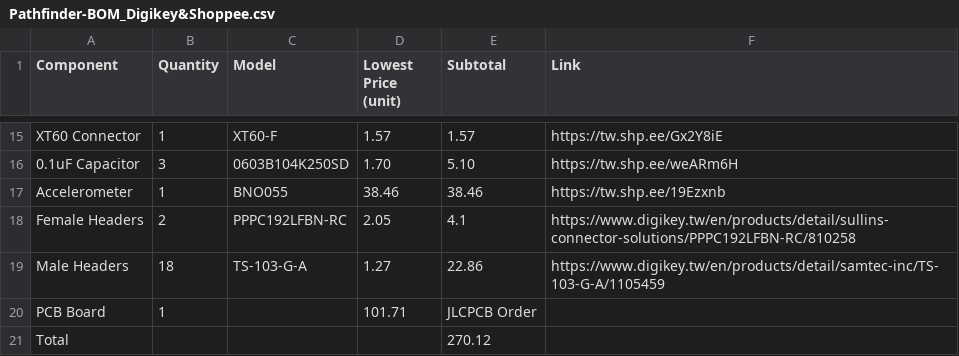
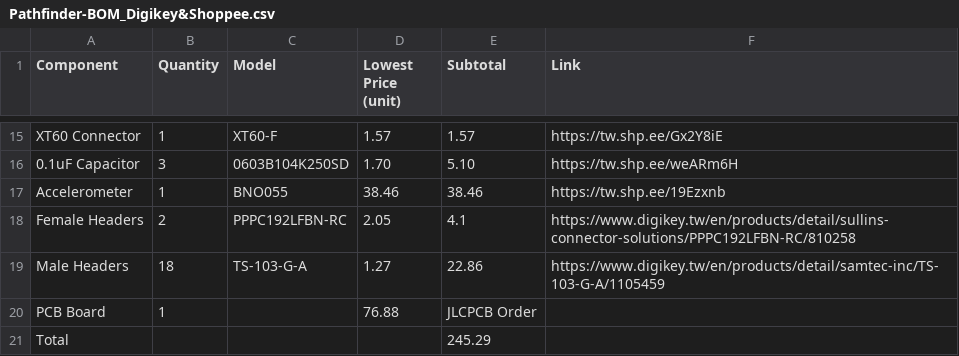
Before and after one commit to MagicalPotato715/Pathfinder-MKIII, a CSV file: Pathfinder-BOM_Digikey&Shoppee.csv, drawn as a sheet; only a part is shown, gaps mark what is left out.

Commit message:
Update Pathfinder-BOM_Digikey&Shoppee.csv

```diff
--- a/Pathfinder-BOM_Digikey&Shoppee.csv
+++ b/Pathfinder-BOM_Digikey&Shoppee.csv
@@ -19,3 +19,3 @@ Female Headers,2,PPPC192LFBN-RC,2.05,4.1,https://www.digikey.tw/en/products/deta
 Male Headers,18,TS-103-G-A,1.27,22.86,https://www.digikey.tw/en/products/detail/samtec-inc/TS-103-G-A/1105459
-PCB Board,1,,101.71,JLCPCB Order,
-Total,,,,270.12,
+PCB Board,1,,76.88,JLCPCB Order,
+Total,,,,245.29,
```
